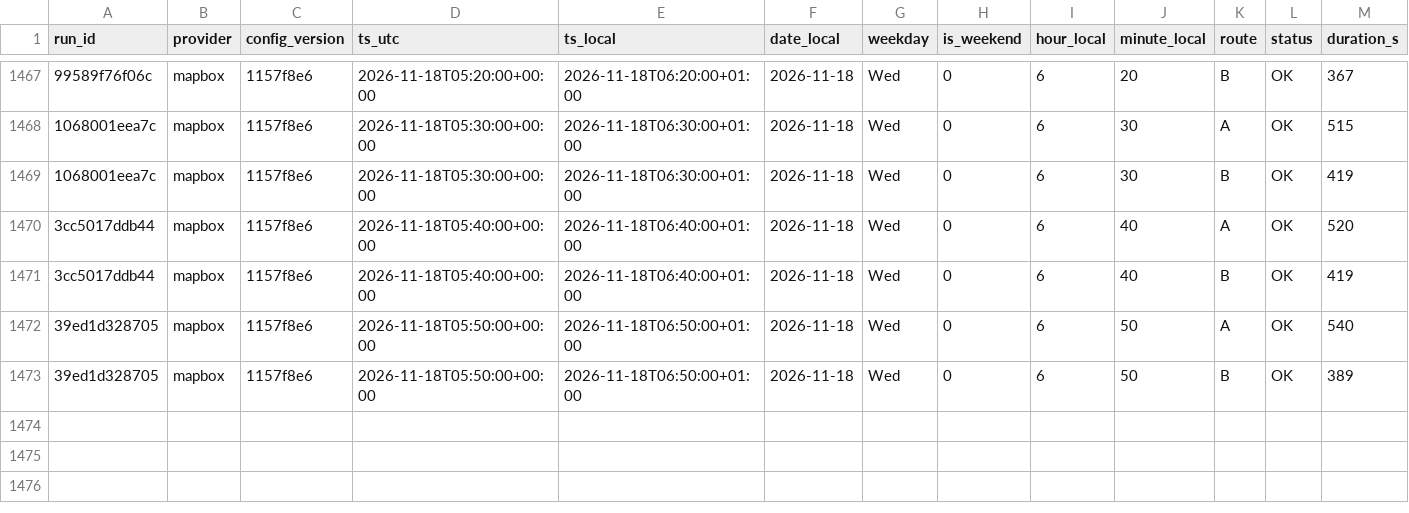
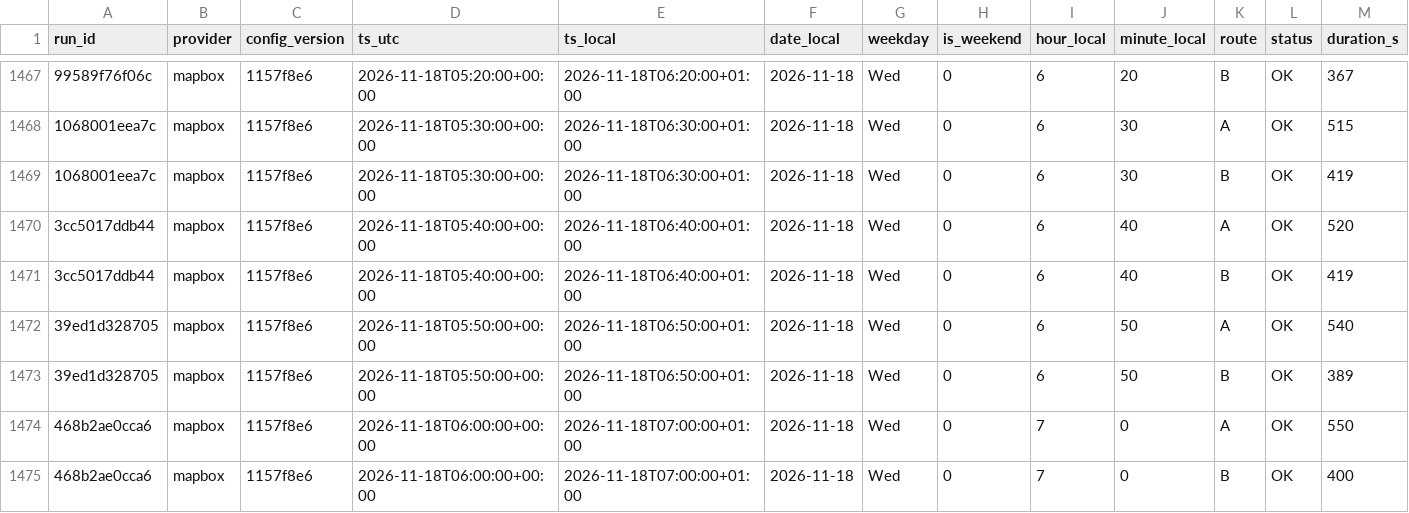
Before and after one commit to AngeloRules/route-data, a CSV file: data/observations.csv, drawn as a sheet; only a part is shown, gaps mark what is left out; rows hold the shown columns only; the diff names each change by its address in the sheet, - before the commit and + after, or states it on an @@ line.

Commit message:
Log travel times 2026-11-18T07:00+0100

```diff
--- a/data/observations.csv
+++ b/data/observations.csv
+row 1474: 468b2ae0cca6 | mapbox | 1157f8e6 | 2026-11-18T06:00:00+00:00 | 2026-11-18T07:00:00+01:00 | 2026-11-18 | Wed | 0 | 7 | 0 | A | OK | 550
+row 1475: 468b2ae0cca6 | mapbox | 1157f8e6 | 2026-11-18T06:00:00+00:00 | 2026-11-18T07:00:00+01:00 | 2026-11-18 | Wed | 0 | 7 | 0 | B | OK | 400
```
